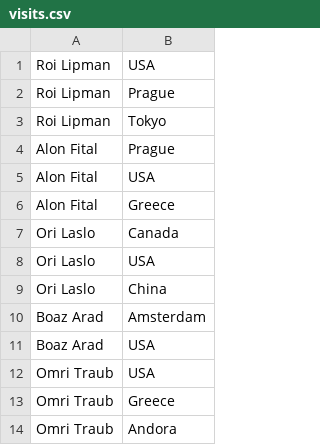
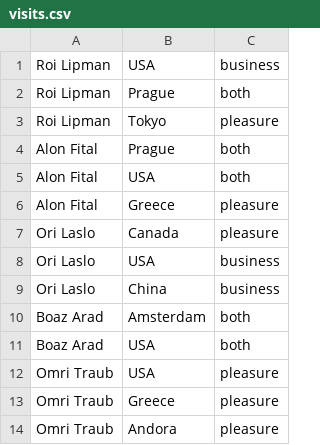
Before and after one commit to RedisGraph/RedisGraph, a CSV file: Demo/social/visits.csv, drawn as a sheet; only a part is shown; the diff names each change by its address in the sheet, - before the commit and + after, or states it on an @@ line.

```diff
--- a/Demo/social/visits.csv
+++ b/Demo/social/visits.csv
+column C, rows 1-14: business | both | pleasure | both | both | pleasure | pleasure | business | business | both | both | pleasure | pleasure | pleasure
```
Also changed, not shown: 20 other files.
